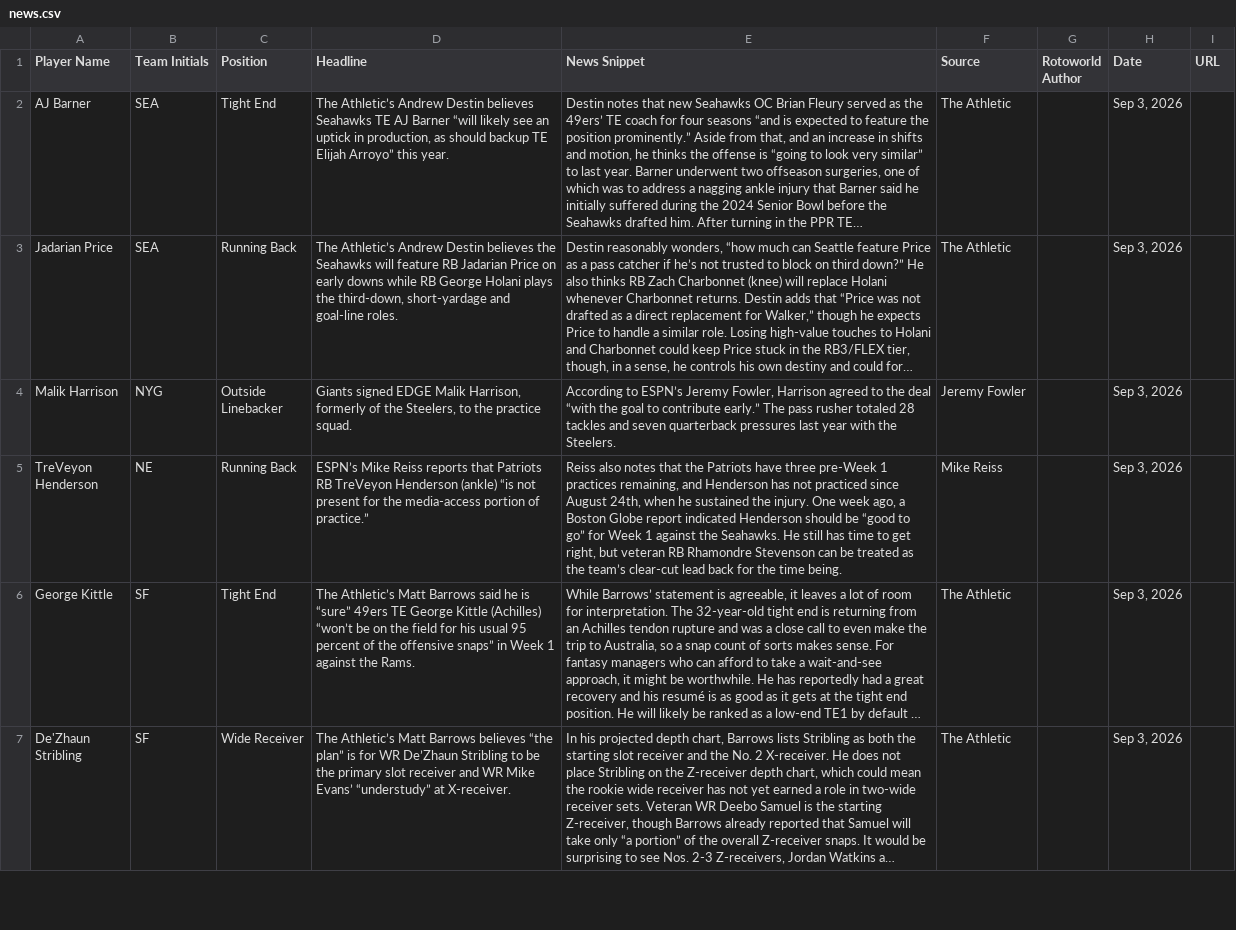
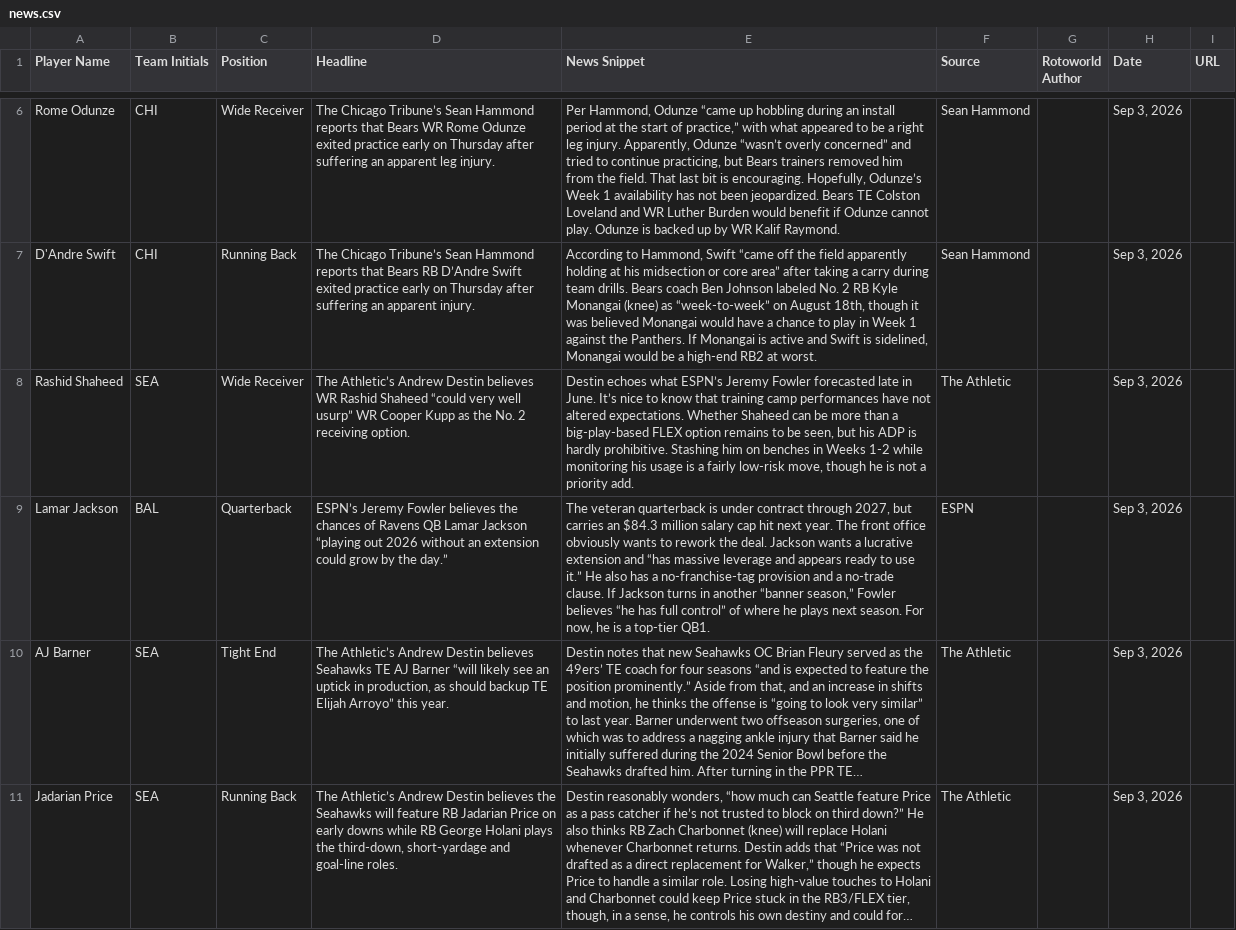
Before and after one commit to jordanwbishop-coder/rotoworld-feed, a CSV file: news.csv, drawn as a sheet; only a part is shown, gaps mark what is left out; the shorter side is filled out with more unchanged rows; long unchanged cells end in …; the diff covers the shown part only; the diff names each change by its address in the sheet, - before the commit and + after, or states it on an @@ line.

```diff
--- a/news.csv
+++ b/news.csv
+row 6: Rome Odunze | CHI | Wide Receiver | The Chicago Tribune’s Sean Hammond reports that Bears WR Rome Odunze exited practice early on Thursday after suffering an apparent leg injury. | Per Hammond, Odunze “came up hobbling during an install period at the start of practice,” with what appeared to be a right leg injury. Apparently, Odunze “wasn’t overly concerned” and tried to continue practicing, but Bears trainers removed him from the field. That last bit is encouraging. Hopefully, Odunze’s Week 1 availability has not been jeopardized. Bears TE Colston Loveland and WR Luther Burden would benefit if Odunze cannot play. Odunze is backed up by WR Kalif Raymond. | Sean Hammond |  | Sep 3, 2026
+row 7: D'Andre Swift | CHI | Running Back | The Chicago Tribune’s Sean Hammond reports that Bears RB D’Andre Swift exited practice early on Thursday after suffering an apparent injury. | According to Hammond, Swift “came off the field apparently holding at his midsection or core area” after taking a carry during team drills. Bears coach Ben Johnson labeled No. 2 RB Kyle Monangai (knee) as “week-to-week” on August 18th, though it was believed Monangai would have a chance to play in Week 1 against the Panthers. If Monangai is active and Swift is sidelined, Monangai would be a high-end RB2 at worst. | Sean Hammond |  | Sep 3, 2026
+row 8: Rashid Shaheed | SEA | Wide Receiver | The Athletic’s Andrew Destin believes WR Rashid Shaheed “could very well usurp” WR Cooper Kupp as the No. 2 receiving option. | Destin echoes what ESPN’s Jeremy Fowler forecasted late in June. It’s nice to know that training camp performances have not altered expectations. Whether Shaheed can be more than a big-play-based FLEX option remains to be seen, but his ADP is hardly prohibitive. Stashing him on benches in Weeks 1-2 while monitoring his usage is a fairly low-risk move, though he is not a priority add. | The Athletic |  | Sep 3, 2026
+row 9: Lamar Jackson | BAL | Quarterback | ESPN’s Jeremy Fowler believes the chances of Ravens QB Lamar Jackson “playing out 2026 without an extension could grow by the day.” | The veteran quarterback is under contract through 2027, but carries an $84.3 million salary cap hit next year. The front office obviously wants to rework the deal. Jackson wants a lucrative extension and “has massive leverage and appears ready to use it.” He also has a no-franchise-tag provision and a no-trade clause. If Jackson turns in another “banner season,” Fowler believes “he has full control” of where he plays next season. For now, he is a top-tier QB1. | ESPN |  | Sep 3, 2026
```
Also changed, not shown: 4 added rows, 8 removed rows and 4 moved rows elsewhere in this file, 1 other file.
